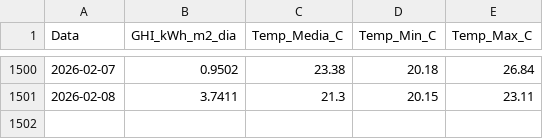
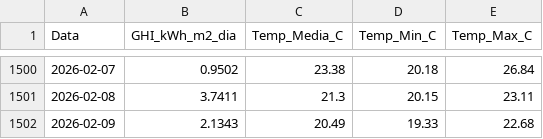
Before and after one commit to EnzoMarquezi/Monitoramento-Irradiancia-SJBV, a CSV file: 1_dados_diarios_NASA.csv, drawn as a sheet; only a part is shown, gaps mark what is left out.

```diff
--- a/1_dados_diarios_NASA.csv
+++ b/1_dados_diarios_NASA.csv
@@ -1501 +1501,2 @@
 2026-02-08,3.7411,21.3,20.15,23.11
+2026-02-09,2.1343,20.49,19.33,22.68
```
